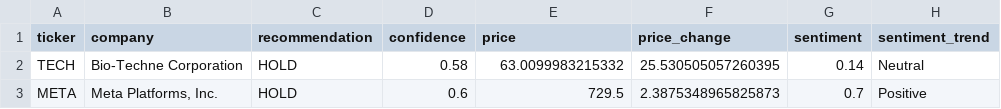
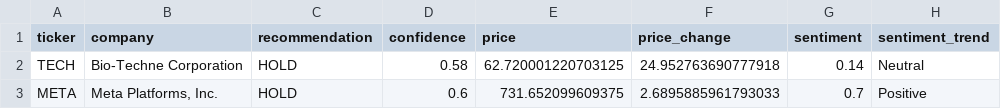
Before and after one commit to Matt-Hashemi/AAI-520-Final-Project-Group9, a CSV file: notebook/stock_comparison.csv, drawn as a sheet.

```diff
--- a/notebook/stock_comparison.csv
+++ b/notebook/stock_comparison.csv
@@ -1,3 +1,3 @@
 ticker,company,recommendation,confidence,price,price_change,sentiment,sentiment_trend
-TECH,Bio-Techne Corporation,HOLD,0.58,63.0099983215332,25.530505057260395,0.14,Neutral
-META,"Meta Platforms, Inc.",HOLD,0.6,729.5,2.3875348965825873,0.7,Positive
+TECH,Bio-Techne Corporation,HOLD,0.58,62.720001220703125,24.952763690777918,0.14,Neutral
+META,"Meta Platforms, Inc.",HOLD,0.6,731.652099609375,2.6895885961793033,0.7,Positive
```
Also changed, not shown: 4 other files.
